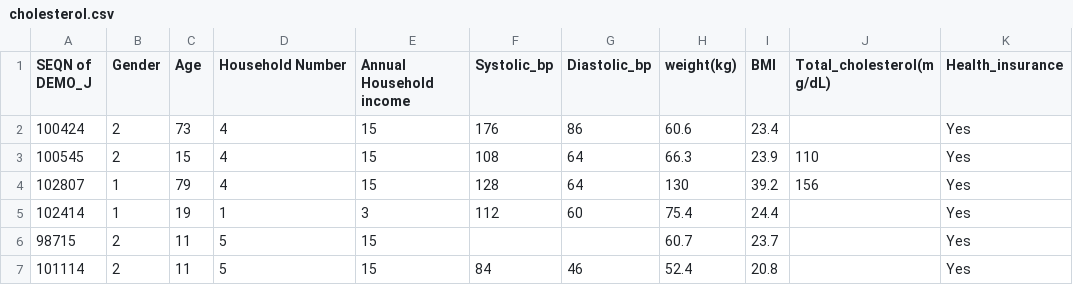
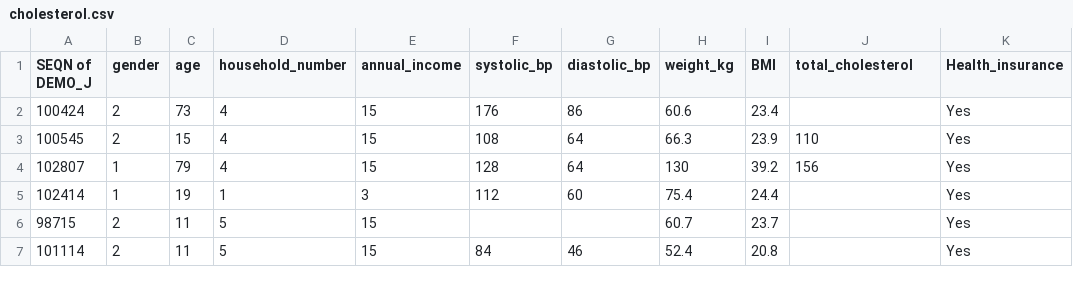
Before and after one commit to GloryAgun/cholesterol, a CSV file: cholesterol.csv, drawn as a sheet; only a part is shown; the diff names each change by its address in the sheet, - before the commit and + after, or states it on an @@ line.

Commit message:
Update cholesterol.csv

```diff
--- a/cholesterol.csv
+++ b/cholesterol.csv
-B1: Gender
+B1: gender
-C1: Age
+C1: age
-D1: Household Number
+D1: household_number
-E1: Annual Household income
+E1: annual_income
-F1: Systolic_bp
+F1: systolic_bp
-G1: Diastolic_bp
+G1: diastolic_bp
-H1: weight(kg)
+H1: weight_kg
-J1: Total_cholesterol(mg/dL)
+J1: total_cholesterol
```
